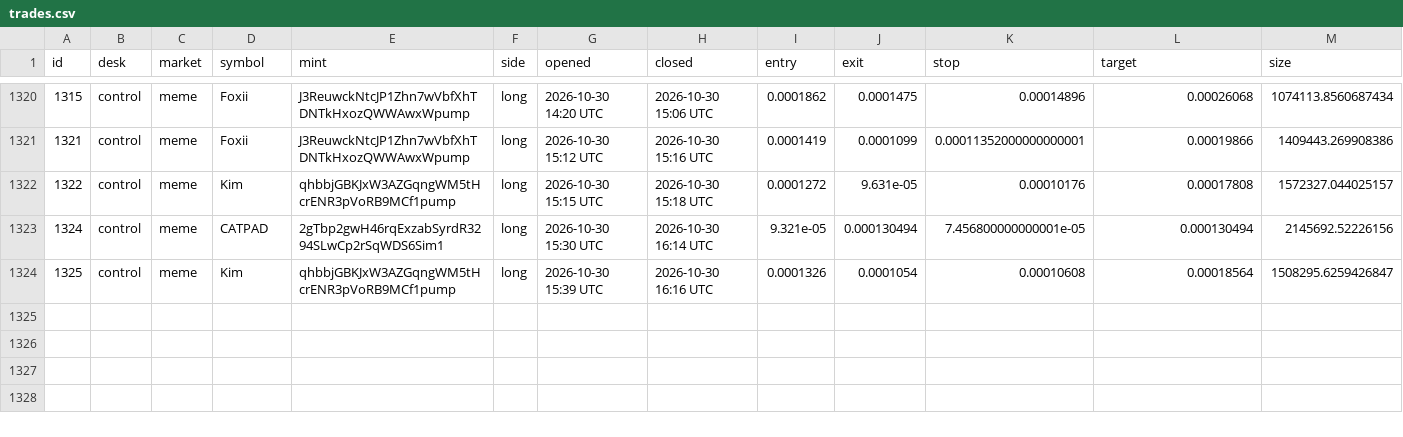
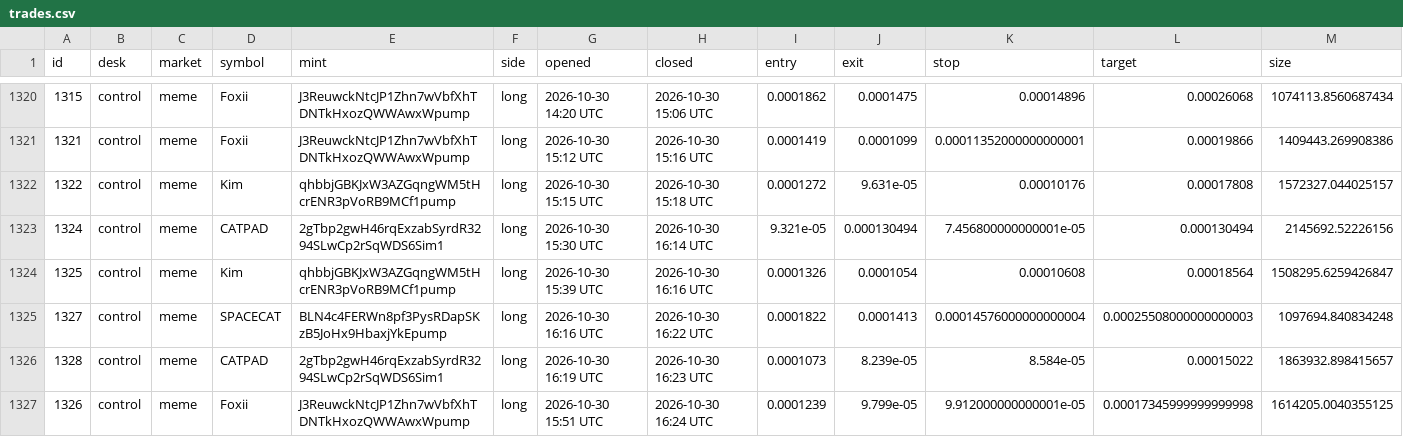
Before and after one commit to alhaddadsaid/lawahlawah, a CSV file: agents/trades.csv, drawn as a sheet; only a part is shown, gaps mark what is left out; rows hold the shown columns only; the diff names each change by its address in the sheet, - before the commit and + after, or states it on an @@ line.

Commit message:
agent desk update

```diff
--- a/agents/trades.csv
+++ b/agents/trades.csv
+row 1325: 1327 | control | meme | SPACECAT | BLN4c4FERWn8pf3PysRDapSKzB5JoHx9HbaxjYkEpump | long | 2026-10-30 16:16 UTC | 2026-10-30 16:22 UTC | 0.0001822 | 0.0001413 | 0.00014576000000000004 | 0.00025508000000000003 | 1097694.840834248
+row 1326: 1328 | control | meme | CATPAD | 2gTbp2gwH46rqExzabSyrdR3294SLwCp2rSqWDS6Sim1 | long | 2026-10-30 16:19 UTC | 2026-10-30 16:23 UTC | 0.0001073 | 8.239e-05 | 8.584e-05 | 0.00015022 | 1863932.898415657
+row 1327: 1326 | control | meme | Foxii | J3ReuwckNtcJP1Zhn7wVbfXhTDNTkHxozQWWAwxWpump | long | 2026-10-30 15:51 UTC | 2026-10-30 16:24 UTC | 0.0001239 | 9.799e-05 | 9.912000000000001e-05 | 0.00017345999999999998 | 1614205.0040355125
```
Also changed, not shown: 3 other files.
